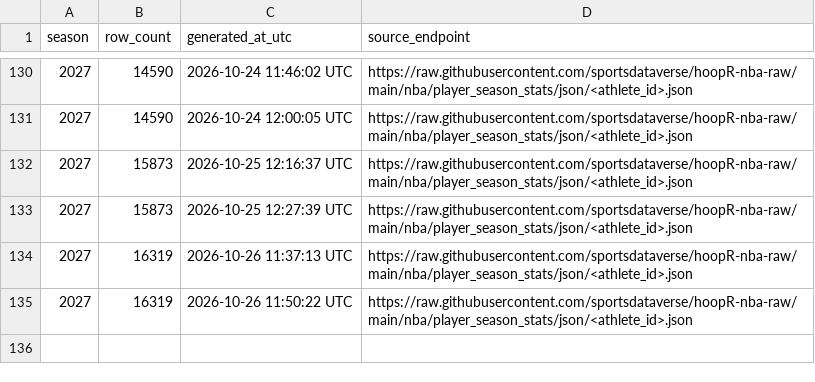
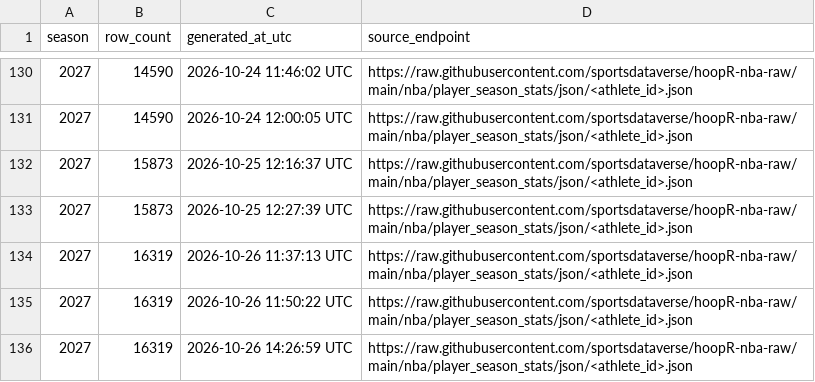
Before and after one commit to sportsdataverse/hoopR-nba-data, a CSV file: nba/player_season_stats/nba_player_season_stats_in_data_repo.csv, drawn as a sheet; only a part is shown, gaps mark what is left out.

```diff
--- a/nba/player_season_stats/nba_player_season_stats_in_data_repo.csv
+++ b/nba/player_season_stats/nba_player_season_stats_in_data_repo.csv
@@ -135 +135,2 @@ season,row_count,generated_at_utc,source_endpoint
 2027,16319,2026-10-26 11:50:22 UTC,https://raw.githubusercontent.com/sportsdataverse/hoopR-nba-raw/main/nba/player_season_stats/json/<athlete_id>.json
+2027,16319,2026-10-26 14:26:59 UTC,https://raw.githubusercontent.com/sportsdataverse/hoopR-nba-raw/main/nba/player_season_stats/json/<athlete_id>.json
```
Also changed, not shown: nba/game_rosters/nba_game_rosters_in_data_repo.csv, nba/officials/nba_officials_in_data_repo.csv, 3 other files.
